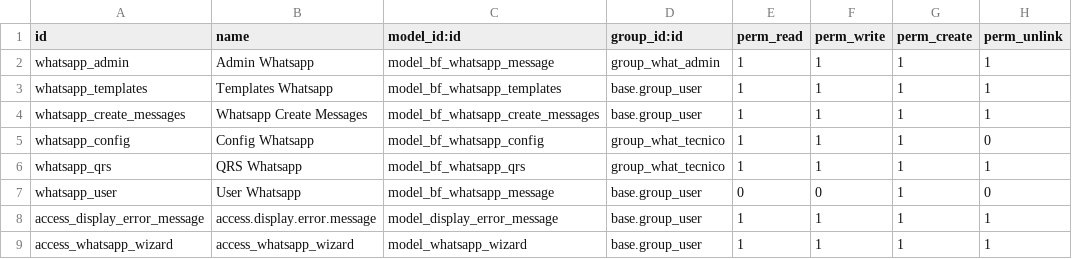
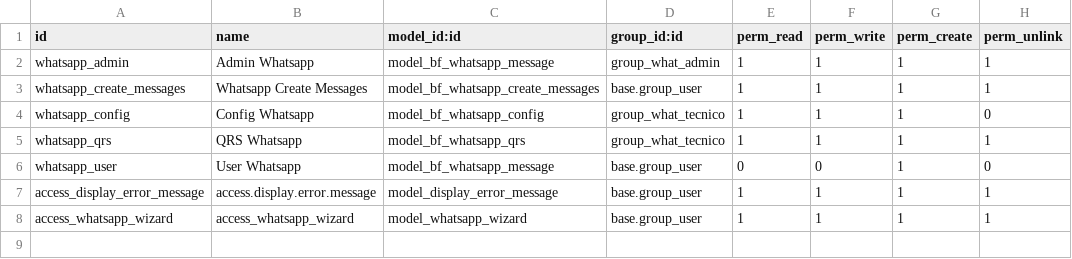
Before and after one commit to msolis6686/extra-addons, a CSV file: utilitarios/bf_whatsapp_base/security/ir.model.access.csv, drawn as a sheet.

```diff
--- a/utilitarios/bf_whatsapp_base/security/ir.model.access.csv
+++ b/utilitarios/bf_whatsapp_base/security/ir.model.access.csv
@@ -2,3 +2,2 @@ id,name,model_id:id,group_id:id,perm_read,perm_write,perm_create,perm_unlink
 whatsapp_admin,Admin Whatsapp,model_bf_whatsapp_message,group_what_admin,1,1,1,1
-whatsapp_templates,Templates Whatsapp,model_bf_whatsapp_templates,base.group_user,1,1,1,1
 whatsapp_create_messages,Whatsapp Create Messages,model_bf_whatsapp_create_messages,base.group_user,1,1,1,1
```
Also changed, not shown: 7 other files.
